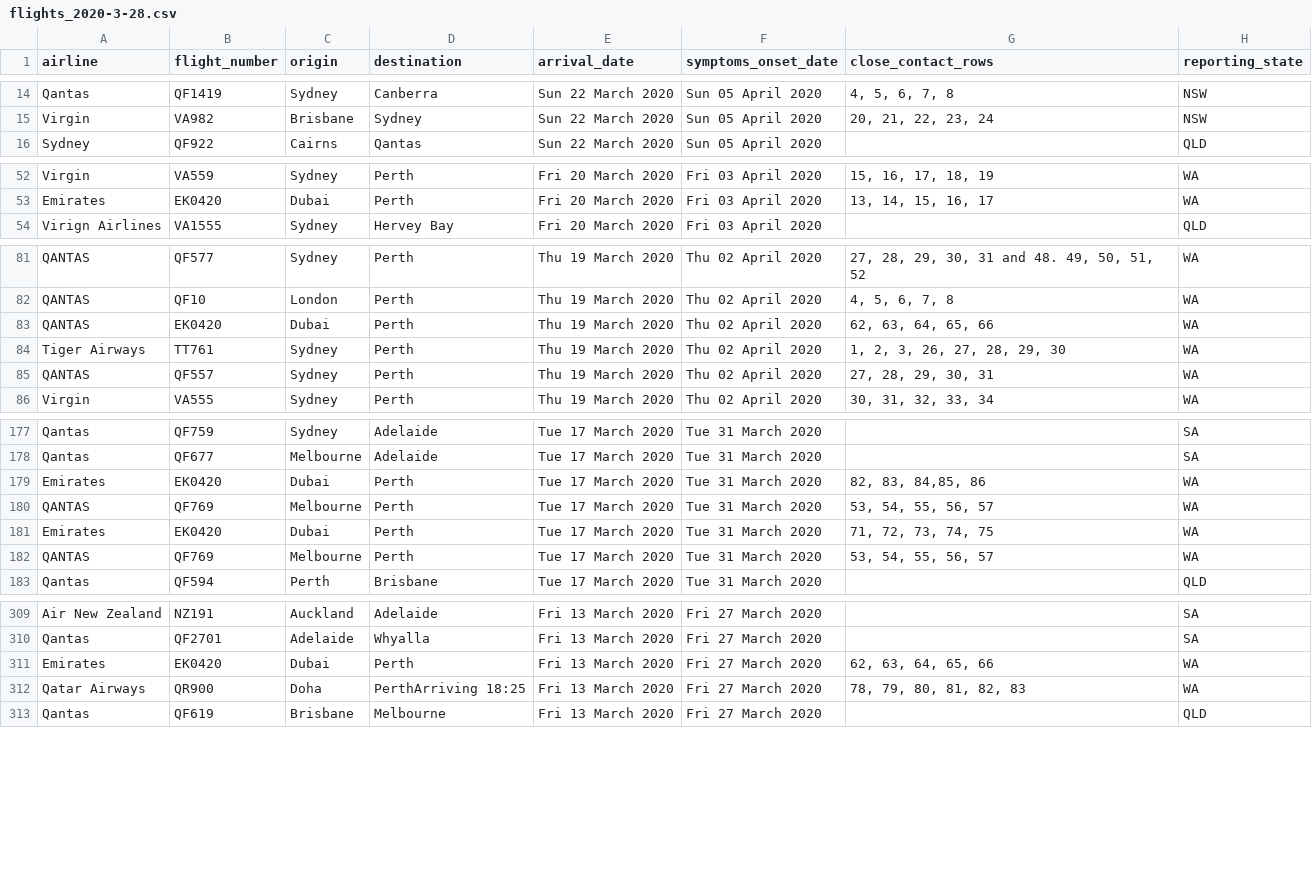
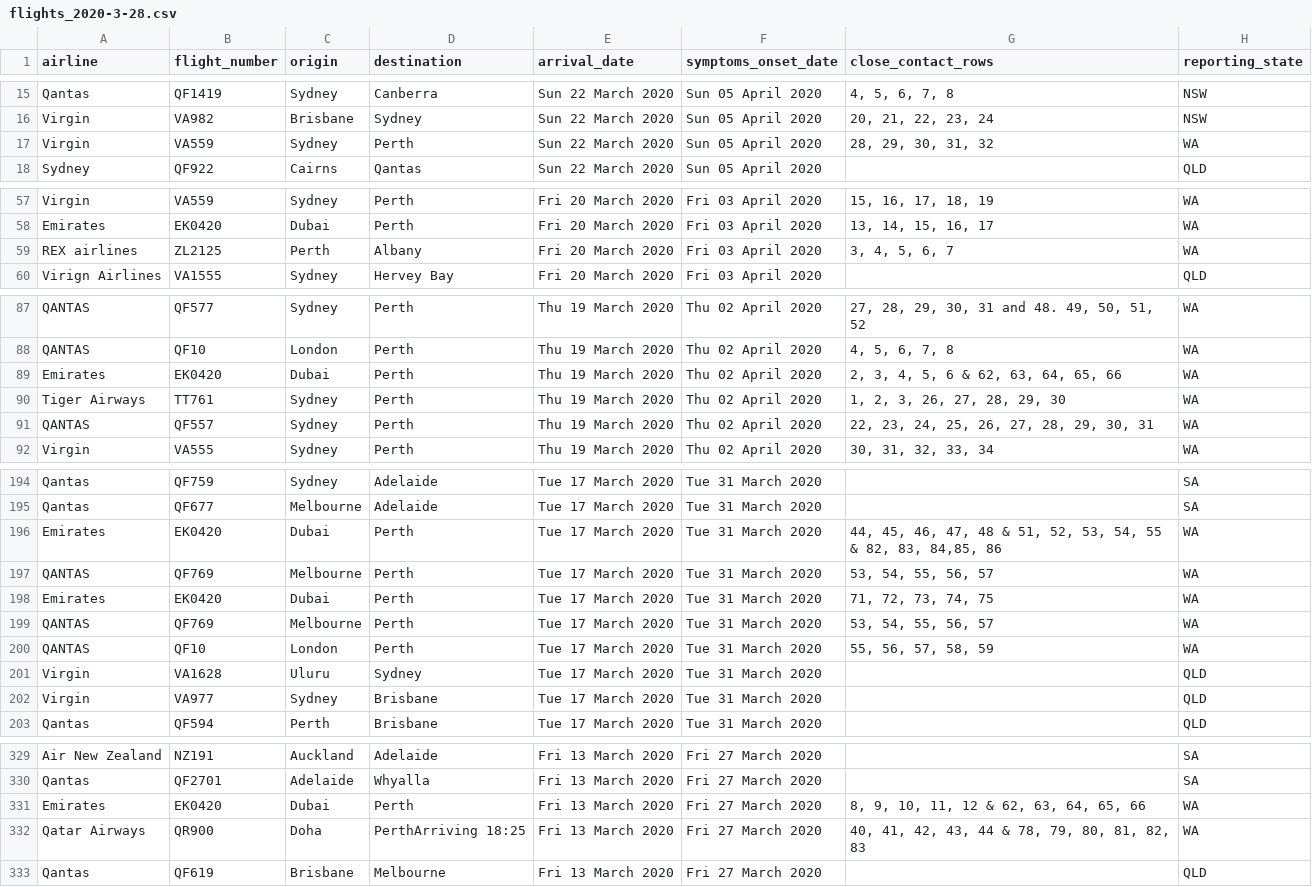
Before and after one commit to bazickoff/covid19-aus-flights-scraper, a CSV file: flight_data/all/flights_2020-3-28.csv, drawn as a sheet; only a part is shown, gaps mark what is left out; the diff covers the shown part only.

```diff
--- a/flight_data/all/flights_2020-3-28.csv
+++ b/flight_data/all/flights_2020-3-28.csv
@@ -15,2 +16,3 @@ Qantas,QF1419,Sydney,Canberra,Sun 22 March 2020,Sun 05 April 2020,"4, 5,    6, 7
 Virgin,VA982,Brisbane,Sydney,Sun 22 March 2020,Sun 05 April 2020,"20, 21, 22, 23, 24",NSW
+Virgin,VA559,Sydney,Perth,Sun 22 March 2020,Sun 05 April 2020,"28, 29, 30, 31, 32",WA
 Sydney,QF922,Cairns,Qantas,Sun 22 March 2020,Sun 05 April 2020,,QLD
@@ -53,2 +58,3 @@ Virgin,VA559,Sydney,Perth,Fri 20 March 2020,Fri 03 April 2020,"15, 16, 17, 18, 1
 Emirates,EK0420,Dubai,Perth,Fri 20 March 2020,Fri 03 April 2020,"13, 14, 15, 16, 17",WA
+REX airlines,ZL2125,Perth,Albany,Fri 20 March 2020,Fri 03 April 2020,"3, 4, 5, 6, 7",WA
 Virign Airlines,VA1555,Sydney,Hervey Bay,Fri 20 March 2020,Fri 03 April 2020,,QLD
@@ -82,5 +88,5 @@ QANTAS,QF577,Sydney,Perth,Thu 19 March 2020,Thu 02 April 2020,"27, 28, 29, 30, 3
 QANTAS,QF10,London,Perth,Thu 19 March 2020,Thu 02 April 2020,"4, 5, 6, 7, 8",WA
-QANTAS,EK0420,Dubai,Perth,Thu 19 March 2020,Thu 02 April 2020,"62, 63, 64, 65, 66",WA
+Emirates,EK0420,Dubai,Perth,Thu 19 March 2020,Thu 02 April 2020,"2, 3, 4, 5, 6 & 62, 63, 64, 65, 66",WA
 Tiger Airways,TT761,Sydney,Perth,Thu 19 March 2020,Thu 02 April 2020,"1, 2, 3, 26, 27, 28, 29, 30",WA
-QANTAS,QF557,Sydney,Perth,Thu 19 March 2020,Thu 02 April 2020,"27, 28, 29, 30, 31",WA
+QANTAS,QF557,Sydney,Perth,Thu 19 March 2020,Thu 02 April 2020,"22, 23, 24, 25, 26, 27, 28, 29, 30, 31",WA
 Virgin,VA555,Sydney,Perth,Thu 19 March 2020,Thu 02 April 2020,"30, 31, 32, 33, 34",WA
@@ -178,3 +195,3 @@ Qantas,QF759,Sydney,Adelaide,Tue 17 March 2020,Tue 31 March 2020,,SA
 Qantas,QF677,Melbourne,Adelaide,Tue 17 March 2020,Tue 31 March 2020,,SA
-Emirates,EK0420,Dubai,Perth,Tue 17 March 2020,Tue 31 March 2020,"82, 83, 84,85, 86",WA
+Emirates,EK0420,Dubai,Perth,Tue 17 March 2020,Tue 31 March 2020,"44, 45, 46, 47, 48 & 51, 52, 53, 54, 55 & 82, 83, 84,85, 86",WA
 QANTAS,QF769,Melbourne,Perth,Tue 17 March 2020,Tue 31 March 2020,"53, 54, 55, 56, 57",WA
@@ -182,2 +199,5 @@ Emirates,EK0420,Dubai,Perth,Tue 17 March 2020,Tue 31 March 2020,"71, 72, 73, 74,
 QANTAS,QF769,Melbourne,Perth,Tue 17 March 2020,Tue 31 March 2020,"53, 54, 55, 56, 57",WA
+QANTAS,QF10,London,Perth,Tue 17 March 2020,Tue 31 March 2020,"55, 56, 57, 58, 59",WA
+Virgin,VA1628,Uluru,Sydney,Tue 17 March 2020,Tue 31 March 2020,,QLD
+Virgin,VA977,Sydney,Brisbane,Tue 17 March 2020,Tue 31 March 2020,,QLD
 Qantas,QF594,Perth,Brisbane,Tue 17 March 2020,Tue 31 March 2020,,QLD
@@ -310,4 +330,4 @@ Air New Zealand,NZ191,Auckland,Adelaide,Fri 13 March 2020,Fri 27 March 2020,,SA
 Qantas,QF2701,Adelaide,Whyalla,Fri 13 March 2020,Fri 27 March 2020,,SA
-Emirates,EK0420,Dubai,Perth,Fri 13 March 2020,Fri 27 March 2020,"62, 63, 64, 65, 66",WA
-Qatar Airways,QR900,Doha,PerthArriving 18:25,Fri 13 March 2020,Fri 27 March 2020,"78, 79, 80, 81, 82, 83",WA
+Emirates,EK0420,Dubai,Perth,Fri 13 March 2020,Fri 27 March 2020,"8, 9, 10, 11, 12 & 62, 63, 64, 65, 66",WA
+Qatar Airways,QR900,Doha,PerthArriving 18:25,Fri 13 March 2020,Fri 27 March 2020,"40, 41, 42, 43, 44 & 78, 79, 80, 81, 82, 83",WA
 Qantas,QF619,Brisbane,Melbourne,Fri 13 March 2020,Fri 27 March 2020,,QLD
```
Also changed, not shown: 15 added rows elsewhere in this file, 1 other file.
